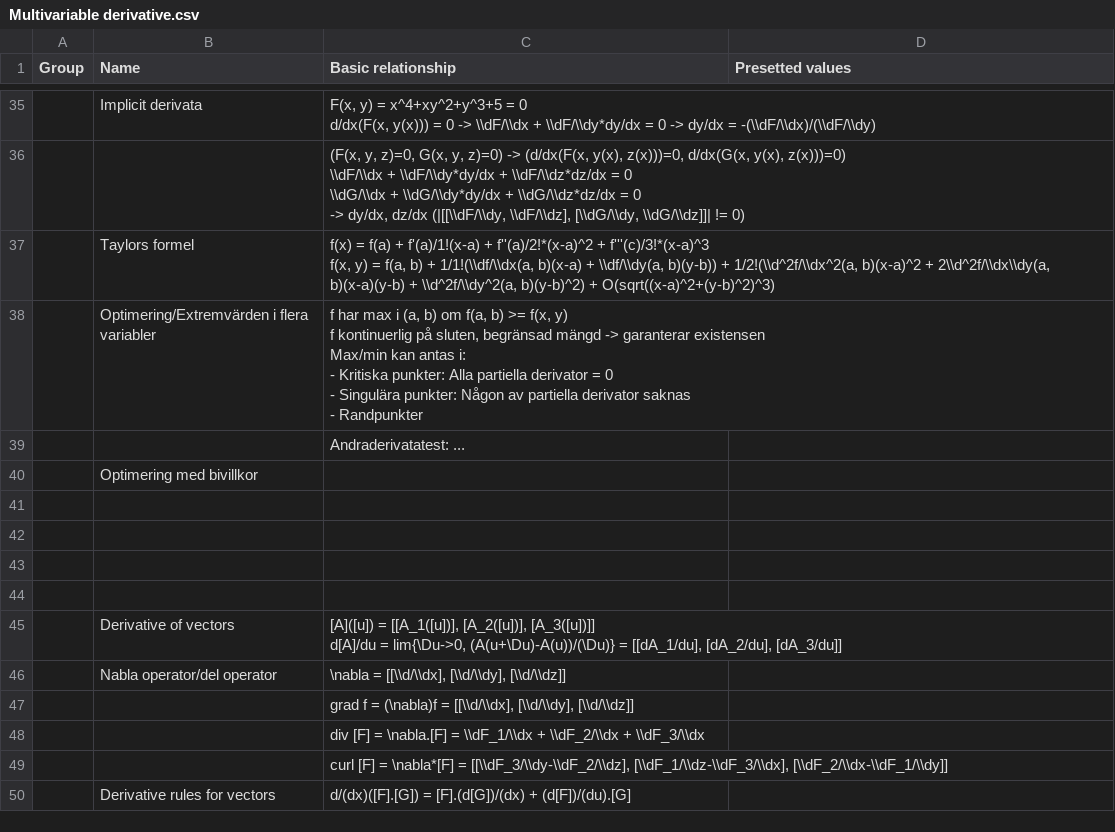
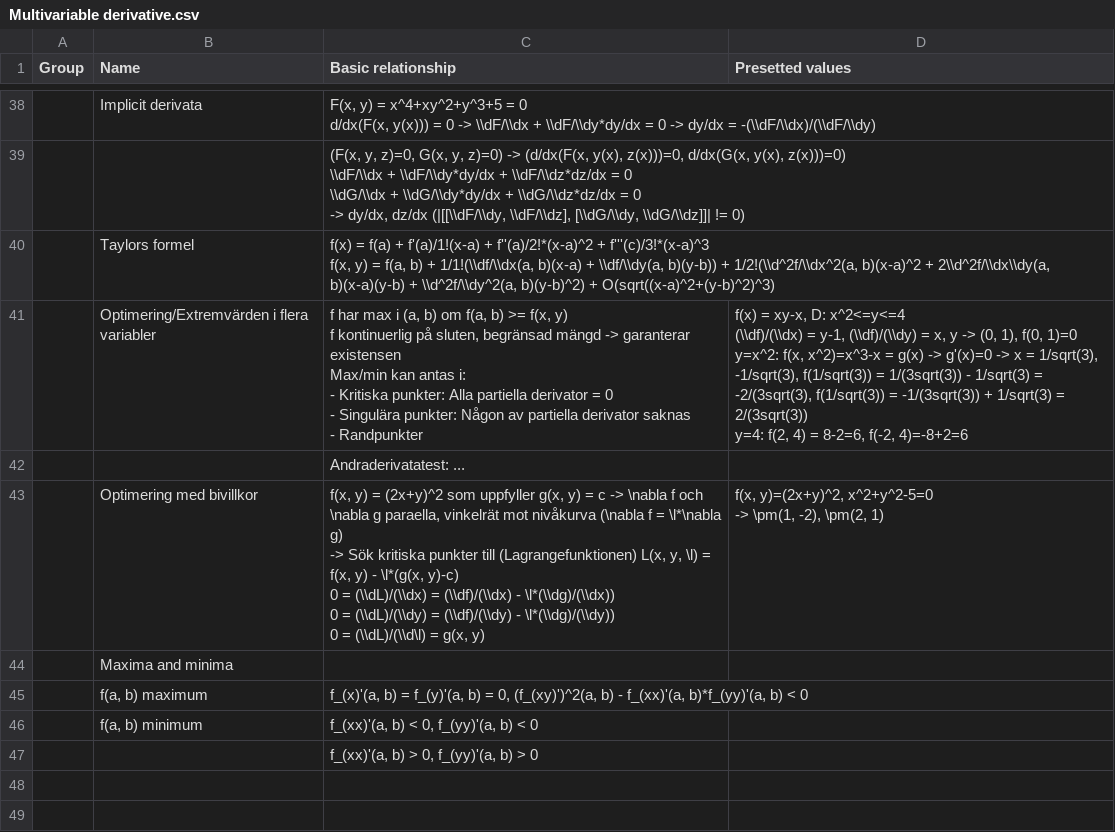
Before and after one commit to mo-mosverkstad/Bookkeeping_backup, a CSV file: Bookkeeping/Mathematics reference sheet/Multivariable derivative.csv, drawn as a sheet; only a part is shown, gaps mark what is left out; the shorter side is filled out with more unchanged rows; the diff covers the shown part only.

```diff
--- a/Bookkeeping/Mathematics reference sheet/Multivariable derivative.csv
+++ b/Bookkeeping/Mathematics reference sheet/Multivariable derivative.csv
@@ -75,9 +86,24 @@ d/dx(F(x, y(x))) = 0 -> \\dF/\\dx + \\dF/\\dy*dy/dx = 0 -> dy/dx = -(\\dF/\\dx)/
 f(x, y) = f(a, b) + 1/1!(\\df/\\dx(a, b)(x-a) + \\df/\\dy(a, b)(y-b)) + 1/2!(\\d^2f/\\dx^2(a, b)(x-a)^2 + 2\\d^2f/\\dx\\dy(a, b)(x-a)(y-b) + \\d^2f/\\dy^2(a, b)(y-b)^2) + O(sqrt((x-a)^2+(y-b)^2)^3)",
-,Optimering/Extremvärden i flera variabler,"f har max i (a, b) om f(a, b) >= f(x, y)
-f kontinuerlig på sluten, begränsad mängd -> garanterar existensen
-Max/min kan antas i:
-- Kritiska punkter: Alla partiella derivator = 0
-- Singulära punkter: Någon av partiella derivator saknas
-- Randpunkter",
+,Optimering/Extremvärden i flera variabler,"f har max i (a, b) om f(a, b) >= f(x, y)
+f kontinuerlig på sluten, begränsad mängd -> garanterar existensen
+Max/min kan antas i:
+- Kritiska punkter: Alla partiella derivator = 0
+- Singulära punkter: Någon av partiella derivator saknas
+- Randpunkter","f(x) = xy-x, D: x^2<=y<=4
+(\\df)/(\\dx) = y-1, (\\df)/(\\dy) = x, y -> (0, 1), f(0, 1)=0
+y=x^2: f(x, x^2)=x^3-x = g(x) -> g'(x)=0 -> x = 1/sqrt(3), -1/sqrt(3), f(1/sqrt(3)) = 1/(3sqrt(3)) - 1/sqrt(3) = -2/(3sqrt(3), f(1/sqrt(3)) = -1/(3sqrt(3)) + 1/sqrt(3) = 2/(3sqrt(3))
+y=4: f(2, 4) = 8-2=6, f(-2, 4)=-8+2=6"
 ,,Andraderivatatest: ...,
-,Optimering med bivillkor,,
+,Optimering med bivillkor,"f(x, y) = (2x+y)^2 som uppfyller g(x, y) = c -> \nabla f och \nabla g paraella, vinkelrät mot nivåkurva (\nabla f = \l*\nabla g)
+
+-> Sök kritiska punkter till (Lagrangefunktionen) L(x, y, \l) = f(x, y) - \l*(g(x, y)-c)
+0 = (\\dL)/(\\dx) = (\\df)/(\\dx) - \l*(\\dg)/(\\dx))
+0 = (\\dL)/(\\dy) = (\\df)/(\\dy) - \l*(\\dg)/(\\dy))
+0 = (\\dL)/(\\d\l) = g(x, y)","f(x, y)=(2x+y)^2, x^2+y^2-5=0
+-> \pm(1, -2), \pm(2, 1)"
+,Maxima and minima,,
+,"f(a, b) maximum","f_(x)'(a, b) = f_(y)'(a, b) = 0, (f_(xy)')^2(a, b) - f_(xx)'(a, b)*f_(yy)'(a, b) < 0",
+,"f(a, b) minimum","f_(xx)'(a, b) < 0, f_(yy)'(a, b) < 0",
+,,"f_(xx)'(a, b) > 0, f_(yy)'(a, b) > 0",
+,,,
+,,,
```
Also changed, not shown: 12 added rows, 1 removed row and 11 edited cells elsewhere in this file, Bookkeeping/Hardware reference sheet/Digital circuits.csv, Bookkeeping/Hardware reference sheet/General concepts.csv, 14 other files.
